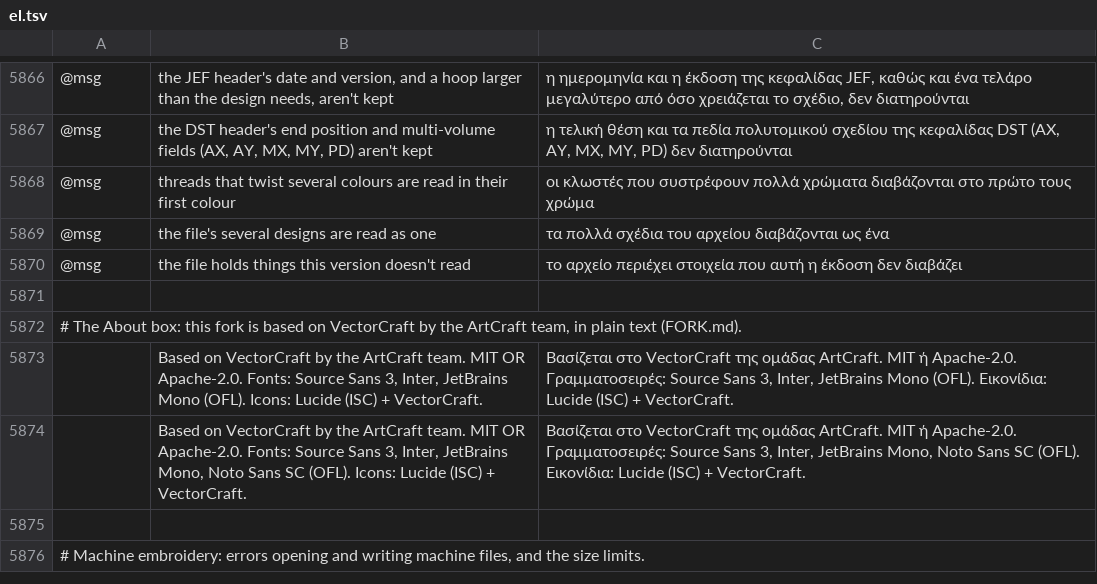
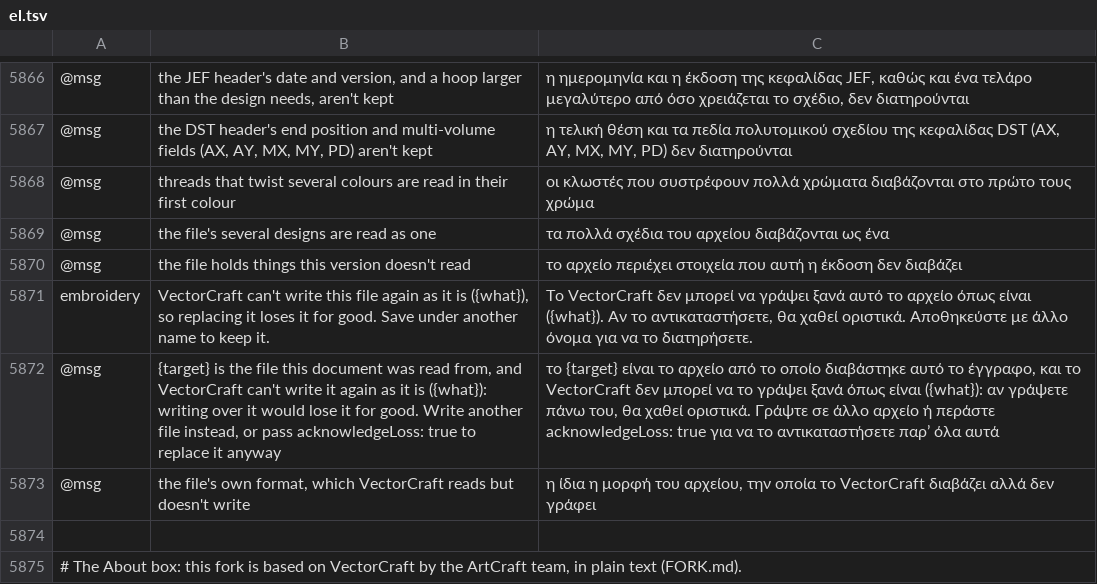
Before and after one commit to przbat-public/vectorcraft-stitch, a TSV file: crates/ui-egui/src/i18n/el.tsv, drawn as a sheet; only a part is shown, gaps mark what is left out; the shorter side is filled out with more unchanged rows; the diff names each change by its address in the sheet, - before the commit and + after, or states it on an @@ line.

```diff
--- a/crates/ui-egui/src/i18n/el.tsv
+++ b/crates/ui-egui/src/i18n/el.tsv
+row 5871: embroidery | VectorCraft can't write this file again as it is ({what}), so replacing it loses it for good. Save under another name to keep it. | Το VectorCraft δεν μπορεί να γράψει ξανά αυτό το αρχείο όπως είναι ({what}). Αν το αντικαταστήσετε, θα χαθεί οριστικά. Αποθηκεύστε με άλλο όνομα για να το διατηρήσετε.
+row 5872: @msg | {target} is the file this document was read from, and VectorCraft can't write it again as it is ({what}): writing over it would lose it for good. Write another file instead, or pass acknowledgeLoss: true to replace it anyway | το {target} είναι το αρχείο από το οποίο διαβάστηκε αυτό το έγγραφο, και το VectorCraft δεν μπορεί να το γράψει ξανά όπως είναι ({what}): αν γράψετε πάνω του, θα χαθεί οριστικά. Γράψτε σε άλλο αρχείο ή περάστε acknowledgeLoss: true για να το αντικαταστήσετε παρ’ όλα αυτά
+row 5873: @msg | the file's own format, which VectorCraft reads but doesn't write | η ίδια η μορφή του αρχείου, την οποία το VectorCraft διαβάζει αλλά δεν γράφει
```
Also changed, not shown: crates/ui-egui/src/i18n/bg.tsv, crates/ui-egui/src/i18n/hi.tsv, 33 other files.
